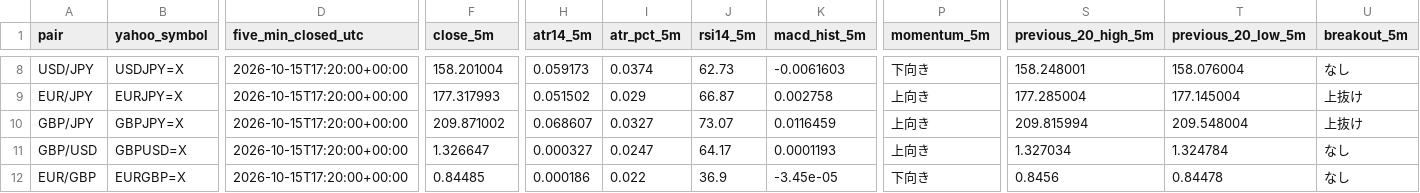
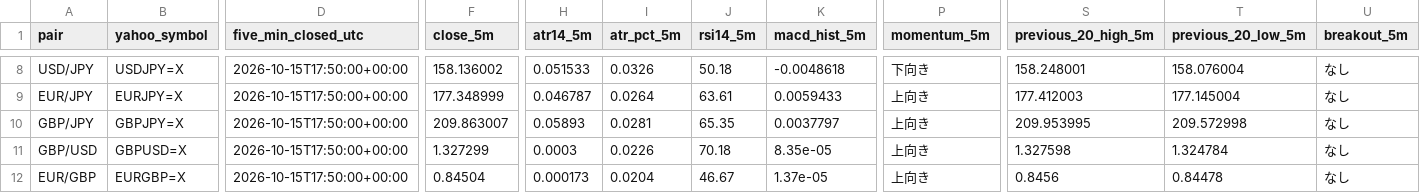
Before and after one commit to reonest/fx12-auto-analysis, a CSV file: docs/fx12_screening.csv, drawn as a sheet; only a part is shown, gaps mark what is left out; the diff covers the shown part only; the diff names each change by its address in the sheet, - before the commit and + after, or states it on an @@ line.

```diff
--- a/docs/fx12_screening.csv
+++ b/docs/fx12_screening.csv
-D8:D12 (five_min_closed_utc): 2026-10-15T17:20:00+00:00
+D8:D12 (five_min_closed_utc): 2026-10-15T17:50:00+00:00
-F8 (close_5m): 158.201004
+F8 (close_5m): 158.136002
-H8 (atr14_5m): 0.059173
+H8 (atr14_5m): 0.051533
-I8 (atr_pct_5m): 0.0374
+I8 (atr_pct_5m): 0.0326
-J8 (rsi14_5m): 62.73
+J8 (rsi14_5m): 50.18
-K8 (macd_hist_5m): -0.0061603
+K8 (macd_hist_5m): -0.0048618
-F9 (close_5m): 177.317993
+F9 (close_5m): 177.348999
-H9 (atr14_5m): 0.051502
+H9 (atr14_5m): 0.046787
-I9 (atr_pct_5m): 0.029
+I9 (atr_pct_5m): 0.0264
-J9 (rsi14_5m): 66.87
+J9 (rsi14_5m): 63.61
-K9 (macd_hist_5m): 0.002758
+K9 (macd_hist_5m): 0.0059433
-S9 (previous_20_high_5m): 177.285004
+S9 (previous_20_high_5m): 177.412003
-U9:U10 (breakout_5m): 上抜け
+U9:U10 (breakout_5m): なし
-F10 (close_5m): 209.871002
+F10 (close_5m): 209.863007
-H10 (atr14_5m): 0.068607
+H10 (atr14_5m): 0.05893
-I10 (atr_pct_5m): 0.0327
+I10 (atr_pct_5m): 0.0281
-J10 (rsi14_5m): 73.07
+J10 (rsi14_5m): 65.35
-K10 (macd_hist_5m): 0.0116459
+K10 (macd_hist_5m): 0.0037797
-S10 (previous_20_high_5m): 209.815994
+S10 (previous_20_high_5m): 209.953995
-T10 (previous_20_low_5m): 209.548004
+T10 (previous_20_low_5m): 209.572998
-F11 (close_5m): 1.326647
+F11 (close_5m): 1.327299
-H11 (atr14_5m): 0.000327
+H11 (atr14_5m): 0.0003
-I11 (atr_pct_5m): 0.0247
+I11 (atr_pct_5m): 0.0226
-J11 (rsi14_5m): 64.17
+J11 (rsi14_5m): 70.18
-K11 (macd_hist_5m): 0.0001193
+K11 (macd_hist_5m): 8.35e-05
-S11 (previous_20_high_5m): 1.327034
+S11 (previous_20_high_5m): 1.327598
-F12 (close_5m): 0.84485
+F12 (close_5m): 0.84504
-H12 (atr14_5m): 0.000186
+H12 (atr14_5m): 0.000173
-I12 (atr_pct_5m): 0.022
+I12 (atr_pct_5m): 0.0204
-J12 (rsi14_5m): 36.9
+J12 (rsi14_5m): 46.67
-K12 (macd_hist_5m): -3.45e-05
+K12 (macd_hist_5m): 1.37e-05
-P12 (momentum_5m): 下向き
+P12 (momentum_5m): 上向き
```
Also changed, not shown: 2 added rows, 2 removed rows and 36 edited cells elsewhere in this file, 2 other files.
